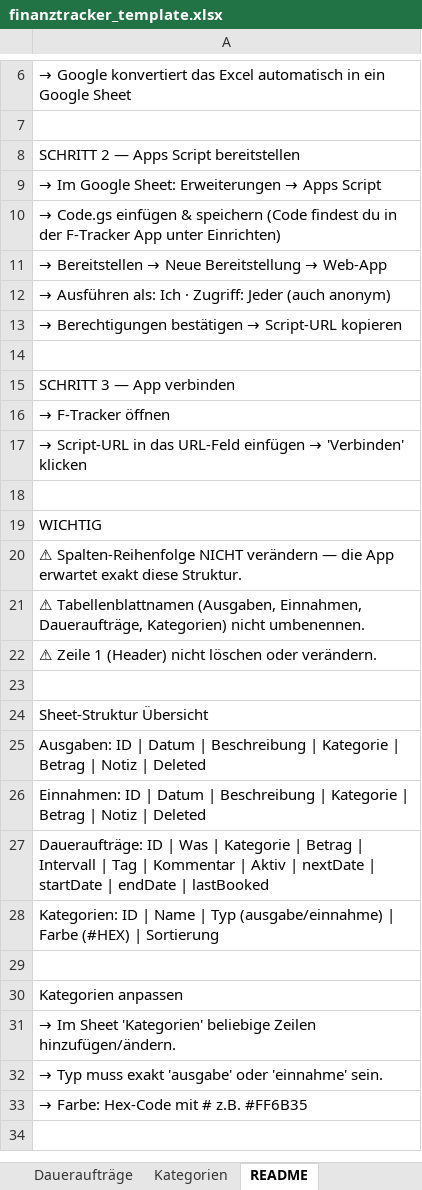
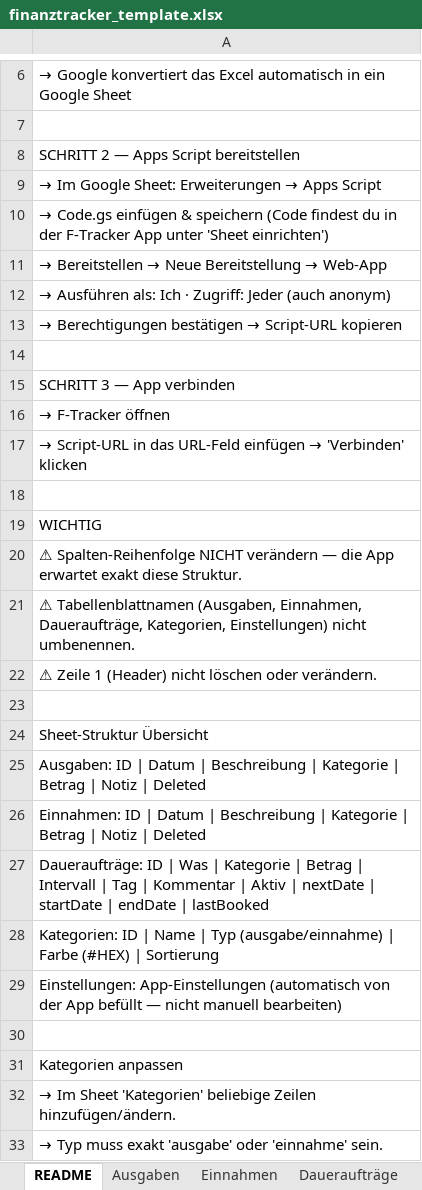
Before and after one commit to hustiero/finanztracker1, an Excel workbook: finanztracker_template.xlsx, sheet README, drawn as a sheet; only a part is shown, gaps mark what is left out; the shorter side is filled out with more unchanged rows; values as stored, in another font and other column widths than the file's, no cell formats; the diff names each change by its address in the sheet, - before the commit and + after, or states it on an @@ line.

```diff
--- a/finanztracker_template.xlsx (sheet README)
+++ b/finanztracker_template.xlsx (sheet README)
@@ sheet tab order changed: README | Ausgaben | Einnahmen | Daueraufträge @@
-A10: …App unter Einrichten)
+A10: …App unter 'Sheet einrichten')
-A21: …Einnahmen, Daueraufträge, Kategorien) nicht umbenennen.
+A21: …Einnahmen, Daueraufträge, Kategorien, Einstellungen) nicht umbenennen.
+row 29: Einstellungen: App-Einstellungen (automatisch von der App befüllt — nicht manuell bearbeiten)
```
Also changed, not shown: sheet Daueraufträge, other sheet tabs, cell formats, 2 other files.
